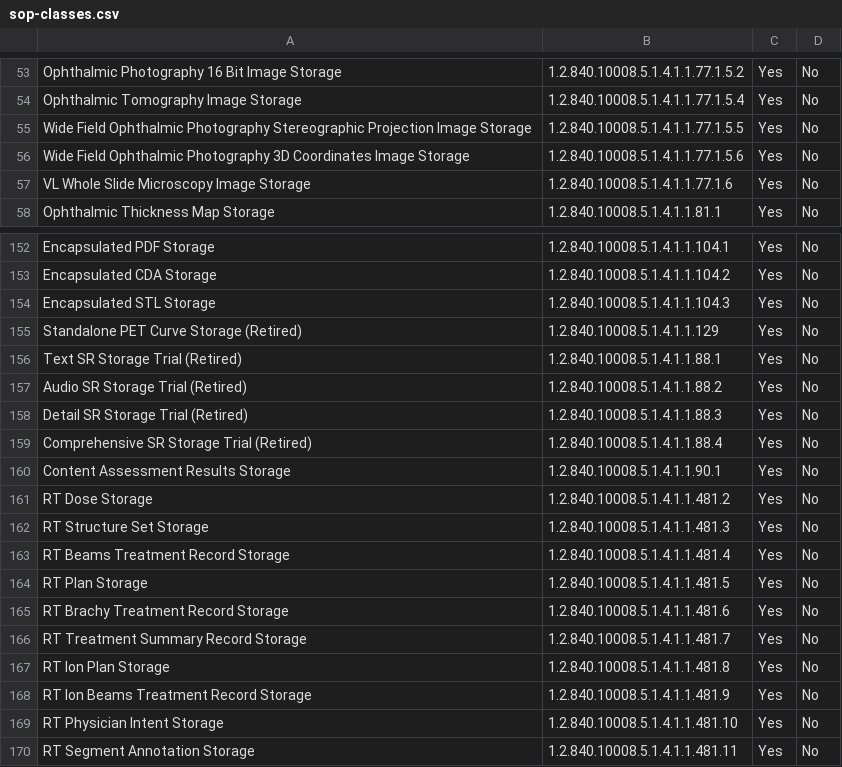
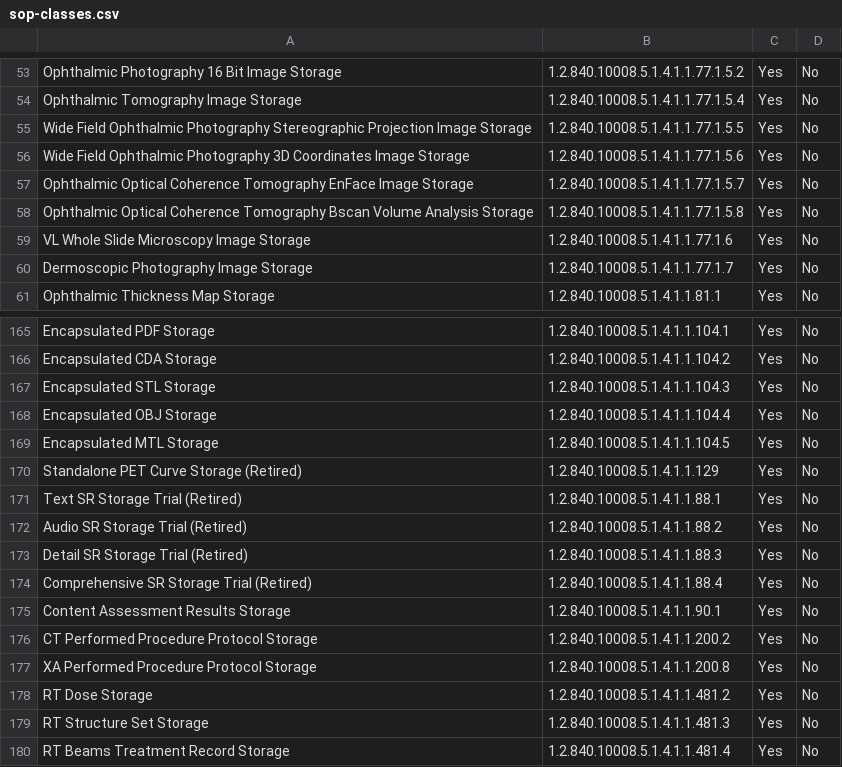
Before and after one commit to dcm4che/dcm4chee-arc-cs, a CSV file: docs/networking/specs/query-retrieve/sop-classes.csv, drawn as a sheet; only a part is shown, gaps mark what is left out; the shorter side is filled out with more unchanged rows; the diff covers the shown part only.

```diff
--- a/docs/networking/specs/query-retrieve/sop-classes.csv
+++ b/docs/networking/specs/query-retrieve/sop-classes.csv
@@ -56,3 +56,6 @@
 "Wide Field Ophthalmic Photography 3D Coordinates Image Storage", "1.2.840.10008.5.1.4.1.1.77.1.5.6", "Yes", "No"
+"Ophthalmic Optical Coherence Tomography EnFace Image Storage", "1.2.840.10008.5.1.4.1.1.77.1.5.7", "Yes", "No"
+"Ophthalmic Optical Coherence Tomography Bscan Volume Analysis Storage", "1.2.840.10008.5.1.4.1.1.77.1.5.8", "Yes", "No"
 "VL Whole Slide Microscopy Image Storage", "1.2.840.10008.5.1.4.1.1.77.1.6", "Yes", "No"
+"Dermoscopic Photography Image Storage", "1.2.840.10008.5.1.4.1.1.77.1.7", "Yes", "No"
 "Ophthalmic Thickness Map Storage", "1.2.840.10008.5.1.4.1.1.81.1", "Yes", "No"
@@ -154,2 +167,4 @@
 "Encapsulated STL Storage", "1.2.840.10008.5.1.4.1.1.104.3", "Yes", "No"
+"Encapsulated OBJ Storage", "1.2.840.10008.5.1.4.1.1.104.4", "Yes", "No"
+"Encapsulated MTL Storage", "1.2.840.10008.5.1.4.1.1.104.5", "Yes", "No"
 "Standalone PET Curve Storage (Retired)", "1.2.840.10008.5.1.4.1.1.129", "Yes", "No"
@@ -160,2 +175,4 @@
 "Content Assessment Results Storage", "1.2.840.10008.5.1.4.1.1.90.1", "Yes", "No"
+"CT Performed Procedure Protocol Storage", "1.2.840.10008.5.1.4.1.1.200.2", "Yes", "No"
+"XA Performed Procedure Protocol Storage", "1.2.840.10008.5.1.4.1.1.200.8", "Yes", "No"
 "RT Dose Storage", "1.2.840.10008.5.1.4.1.1.481.2", "Yes", "No"
```
Also changed, not shown: 17 added rows and 1 edited cell elsewhere in this file, docs/network-services.csv, docs/networking/specs/storage/sop-classes.csv.
